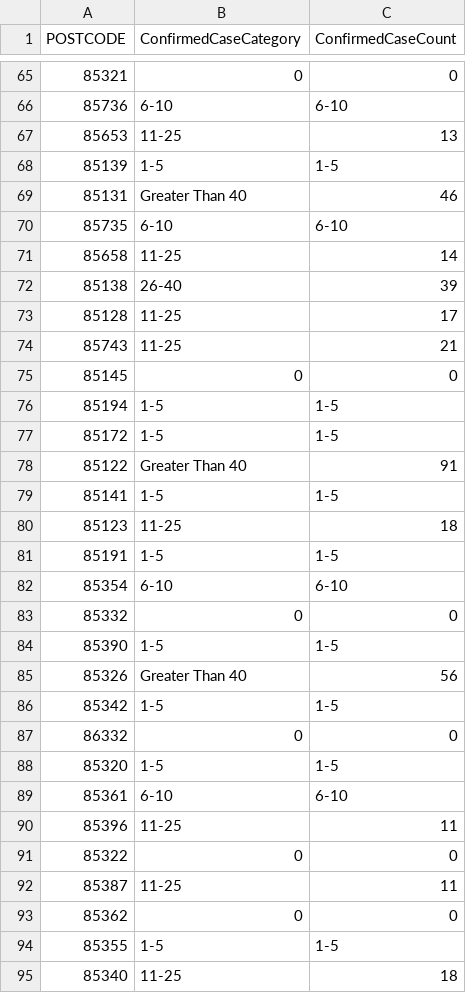
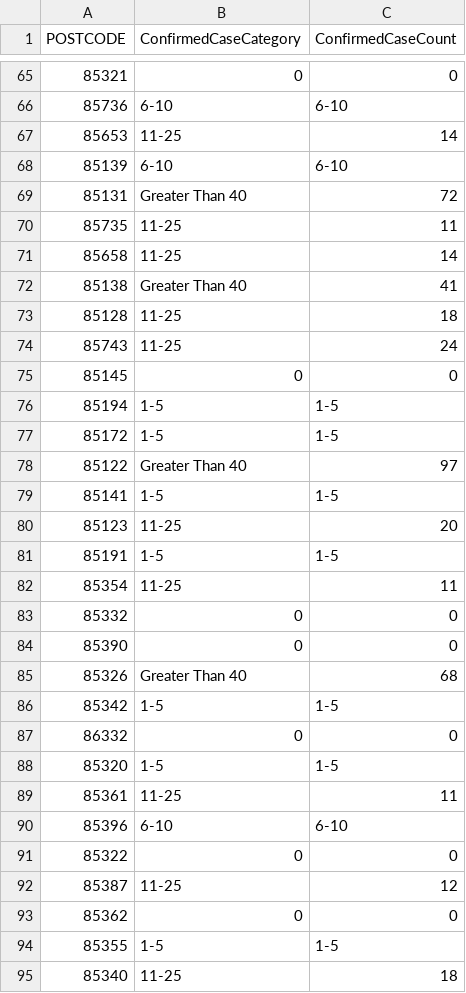
Before and after one commit to jonschack/CurrentAZCovidCases, a CSV file: COVID19CONFIRMED_BYZIP_excel.csv, drawn as a sheet; only a part is shown, gaps mark what is left out; the diff covers the shown part only.

```diff
--- a/COVID19CONFIRMED_BYZIP_excel.csv
+++ b/COVID19CONFIRMED_BYZIP_excel.csv
@@ -66,10 +66,10 @@ POSTCODE,ConfirmedCaseCategory,ConfirmedCaseCount
 85736,6-10,6-10
-85653,11-25,13
-85139,1-5,1-5
-85131,Greater Than 40,46
-85735,6-10,6-10
+85653,11-25,14
+85139,6-10,6-10
+85131,Greater Than 40,72
+85735,11-25,11
 85658,11-25,14
-85138,26-40,39
-85128,11-25,17
-85743,11-25,21
+85138,Greater Than 40,41
+85128,11-25,18
+85743,11-25,24
 85145,0,0
@@ -77,10 +77,10 @@ POSTCODE,ConfirmedCaseCategory,ConfirmedCaseCount
 85172,1-5,1-5
-85122,Greater Than 40,91
+85122,Greater Than 40,97
 85141,1-5,1-5
-85123,11-25,18
+85123,11-25,20
 85191,1-5,1-5
-85354,6-10,6-10
+85354,11-25,11
 85332,0,0
-85390,1-5,1-5
-85326,Greater Than 40,56
+85390,0,0
+85326,Greater Than 40,68
 85342,1-5,1-5
@@ -88,6 +88,6 @@ POSTCODE,ConfirmedCaseCategory,ConfirmedCaseCount
 85320,1-5,1-5
-85361,6-10,6-10
-85396,11-25,11
+85361,11-25,11
+85396,6-10,6-10
 85322,0,0
-85387,11-25,11
+85387,11-25,12
 85362,0,0
```
Also changed, not shown: 178 edited cells elsewhere in this file, COVID19CONFIRMED_BYZIP_excel3.csv, 2 other files.
